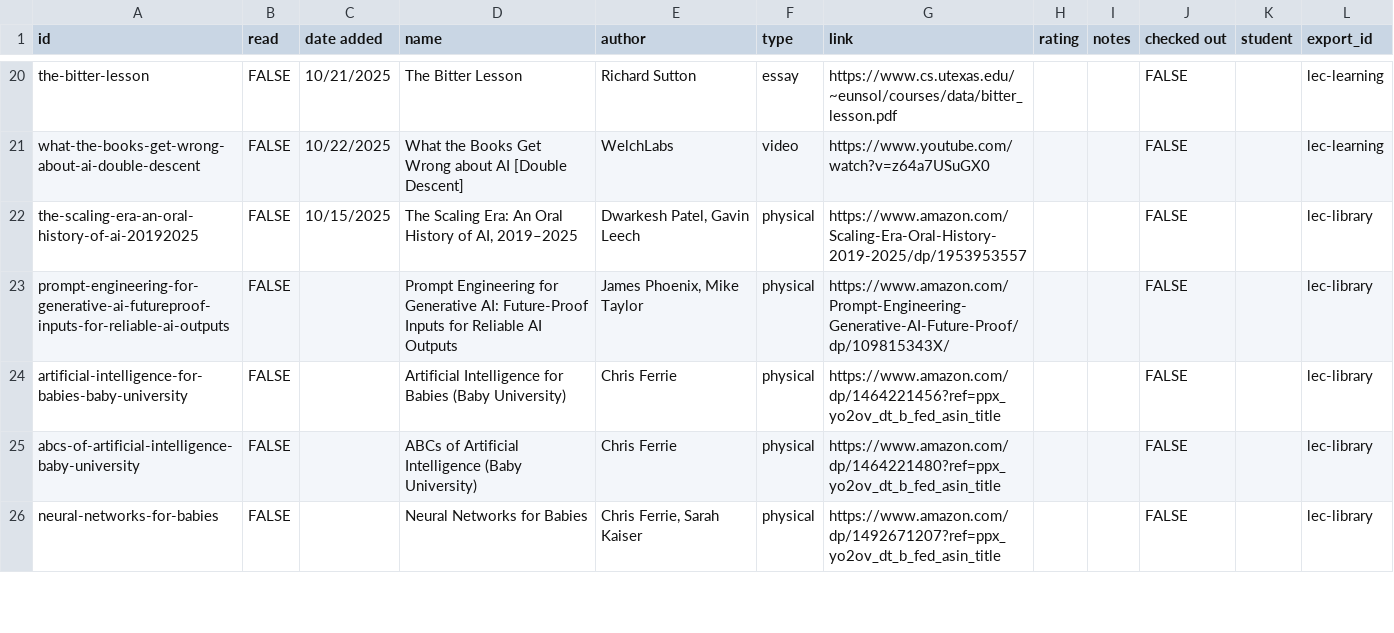
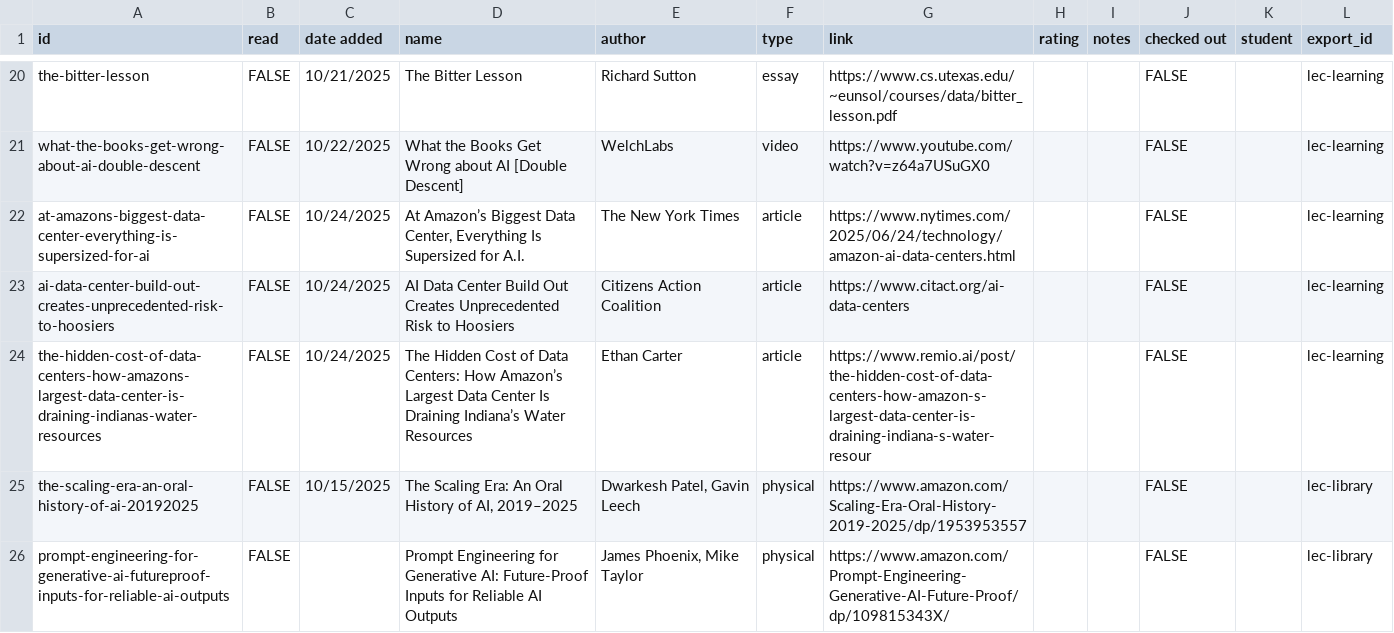
Before and after one commit to Jake18236/Pathfinding-Site-, a CSV file: docs/static/csv/resources.csv, drawn as a sheet; only a part is shown, gaps mark what is left out; the shorter side is filled out with more unchanged rows.

```diff
--- a/docs/static/csv/resources.csv
+++ b/docs/static/csv/resources.csv
@@ -21,2 +21,5 @@ the-bitter-lesson,FALSE,10/21/2025,The Bitter Lesson,Richard Sutton,essay,https:
 what-the-books-get-wrong-about-ai-double-descent,FALSE,10/22/2025,What the Books Get Wrong about AI [Double Descent],WelchLabs,video,https://www.youtube.com/watch?v=z64a7USuGX0,,,FALSE,,lec-learning
+at-amazons-biggest-data-center-everything-is-supersized-for-ai,FALSE,10/24/2025,"At Amazon’s Biggest Data Center, Everything Is Supersized for A.I.",The New York Times,article,https://www.nytimes.com/2025/06/24/technology/amazon-ai-data-centers.html,,,FALSE,,lec-learning
+ai-data-center-build-out-creates-unprecedented-risk-to-hoosiers,FALSE,10/24/2025,AI Data Center Build Out Creates Unprecedented Risk to Hoosiers,Citizens Action Coalition,article,https://www.citact.org/ai-data-centers,,,FALSE,,lec-learning
+the-hidden-cost-of-data-centers-how-amazons-largest-data-center-is-draining-indianas-water-resources,FALSE,10/24/2025,The Hidden Cost of Data Centers: How Amazon’s Largest Data Center Is Draining Indiana’s Water Resources,Ethan Carter,article,https://www.remio.ai/post/the-hidden-cost-of-data-centers-how-amazon-s-largest-data-center-is-draining-indiana-s-water-resour,,,FALSE,,lec-learning
 the-scaling-era-an-oral-history-of-ai-20192025,FALSE,10/15/2025,"The Scaling Era: An Oral History of AI, 2019–2025","Dwarkesh Patel, Gavin Leech",physical,https://www.amazon.com/Scaling-Era-Oral-History-2019-2025/dp/1953953557,,,FALSE,,lec-library
```
Also changed, not shown: 1 other file.
